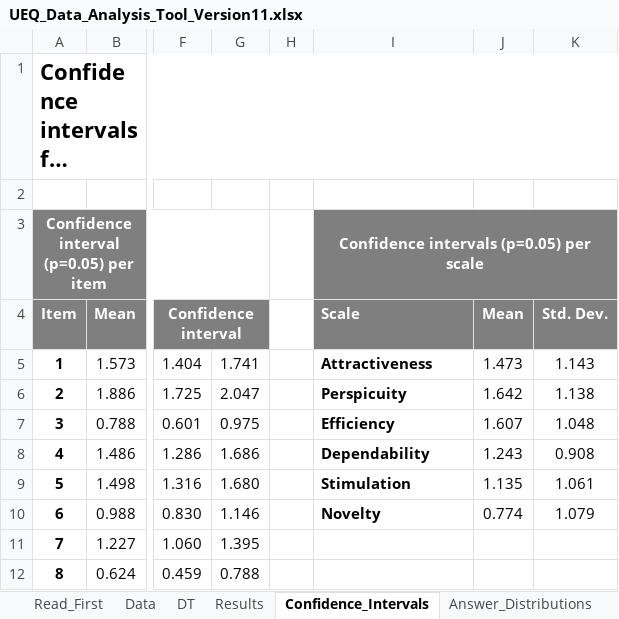
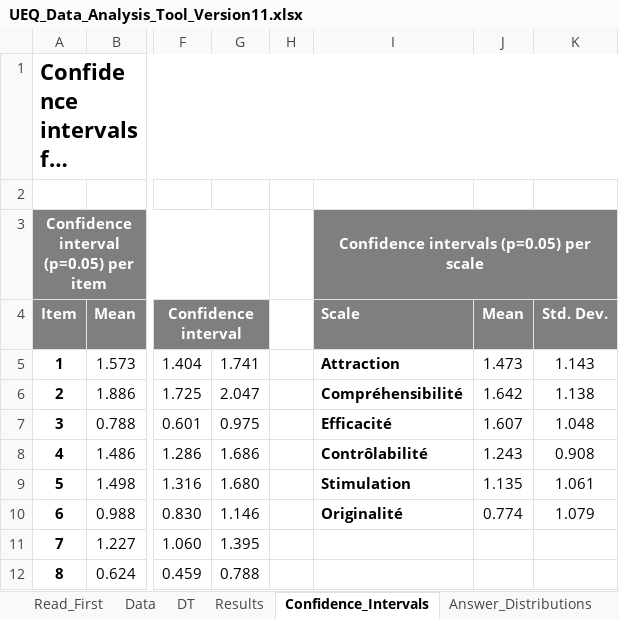
Before and after one commit to fabbiocrux/RR-workshop, an Excel workbook: assets/UEQ/Data_Analysis_Tools/UEQ_Data_Analysis_Tool_Version11.xlsx, sheet Confidence_Intervals, drawn as a sheet; only a part is shown, gaps mark what is left out; long unchanged cells end in …; values as stored, in another font and other column widths than the file's, no borders; the diff names each change by its address in the sheet, - before the commit and + after, or states it on an @@ line.

```diff
--- a/assets/UEQ/Data_Analysis_Tools/UEQ_Data_Analysis_Tool_Version11.xlsx (sheet Confidence_Intervals)
+++ b/assets/UEQ/Data_Analysis_Tools/UEQ_Data_Analysis_Tool_Version11.xlsx (sheet Confidence_Intervals)
-I5: Attractiveness
+I5: Attraction
-I6: Perspicuity
+I6: Compréhensibilité
-I7: Efficiency
+I7: Efficacité
-I8: Dependability
+I8: Contrôlabilité
-I10: Novelty
+I10: Originalité
```
Also changed, not shown: sheet Results, sheet Answer_Distributions, sheet Scale_Consistency, sheet Benchmark, sheet KPI_Calculation, sheet Sample_Size, 3 more sheets, charts or pictures, data/Parameters.xlsx, 7 other files.
